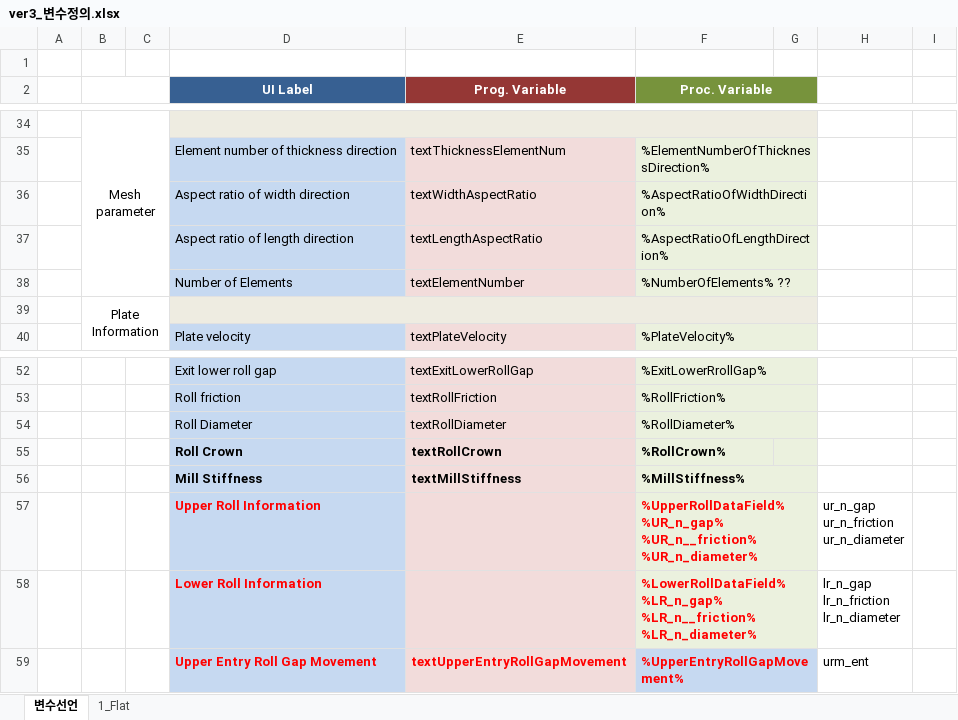
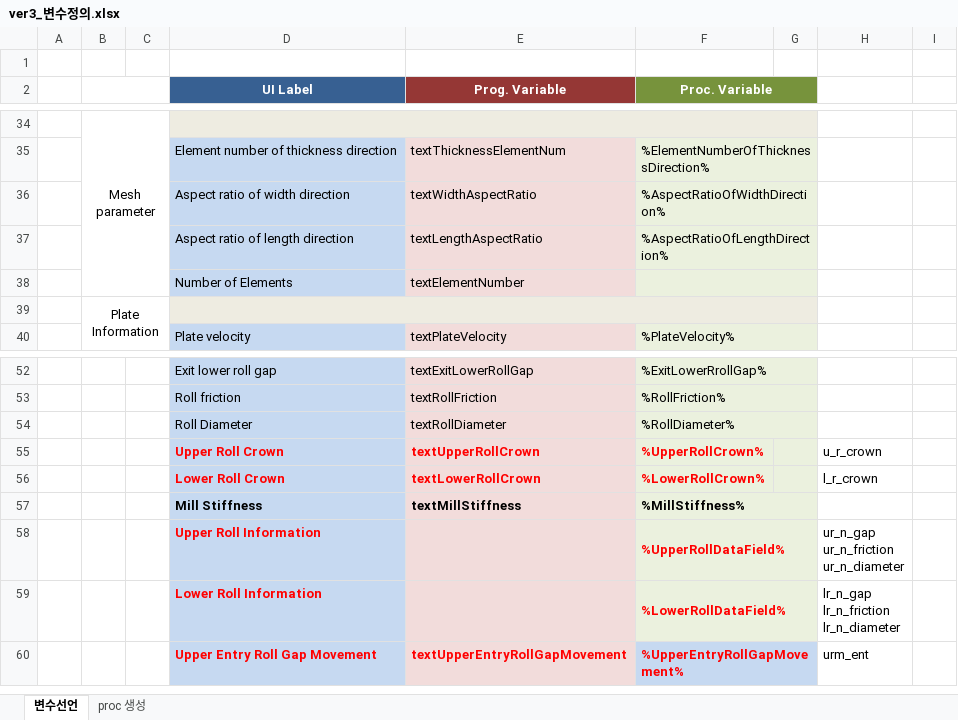
Before and after one commit to JongseoLee/2016, an Excel workbook: com.js.ens.leveller/ver3_변수정의.xlsx, sheet 변수선언, drawn as a sheet; only a part is shown, gaps mark what is left out; values as stored, in another font and other column widths than the file's, no borders; removed rows and columns are numbered as before the commit, all else as after; ↵ is a line break in a cell; the diff names each change by its address in the sheet, - before the commit and + after, or states it on an @@ line.

```diff
--- a/com.js.ens.leveller/ver3_변수정의.xlsx (sheet 변수선언)
+++ b/com.js.ens.leveller/ver3_변수정의.xlsx (sheet 변수선언)
-sheet tab: 1_Flat
+sheet tab: proc 생성
-F38 (Proc. Variable): %NumberOfElements% ??
+F38 (Proc. Variable): (empty)
-row 55:  |  |  | Roll Crown | textRollCrown | %RollCrown%
+row 55:  |  |  | Upper Roll Crown | textUpperRollCrown | %UpperRollCrown% |  | u_r_crown
+row 56:  |  |  | Lower Roll Crown | textLowerRollCrown | %LowerRollCrown% |  | l_r_crown
-F58 (Proc. Variable): %UpperRollDataField% ↵ %UR_n_gap% ↵ %UR_n__friction% ↵ %UR_n_diameter%
+F58 (Proc. Variable): %UpperRollDataField%
-F59 (Proc. Variable): %LowerRollDataField% ↵ %LR_n_gap% ↵ %LR_n__friction% ↵ %LR_n_diameter%
+F59 (Proc. Variable): %LowerRollDataField%
```
Also changed, not shown: sheet proc 생성, 11 other files.
